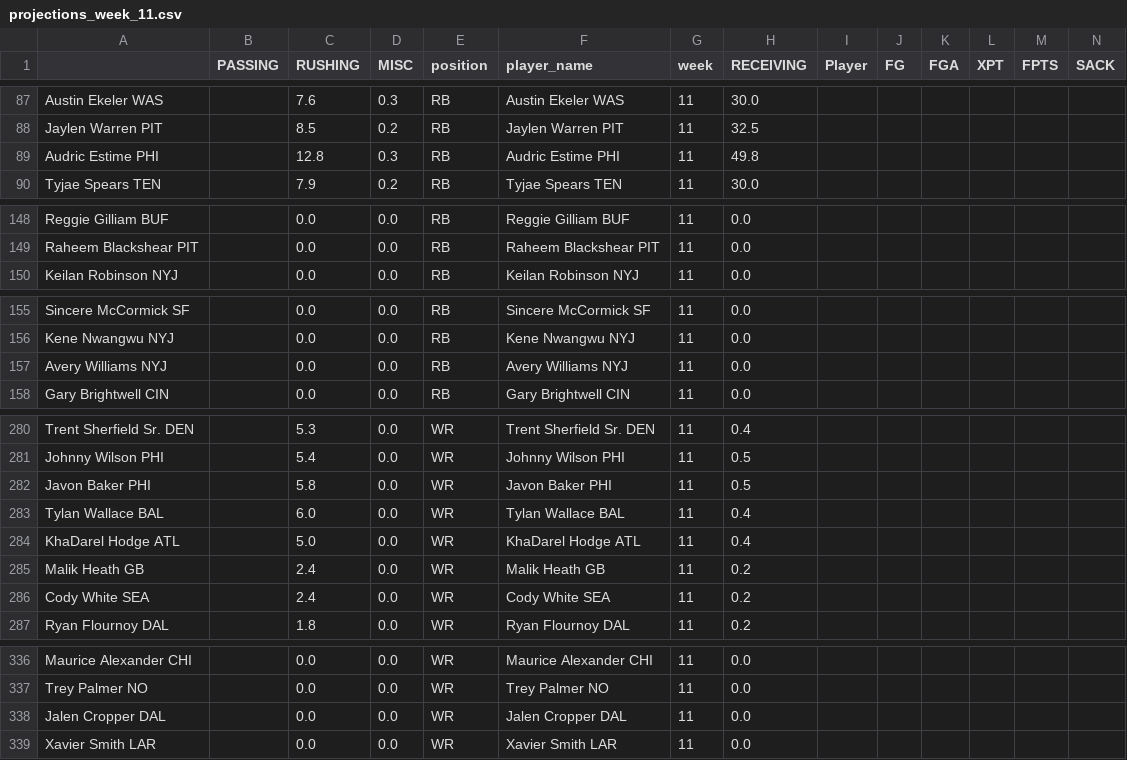
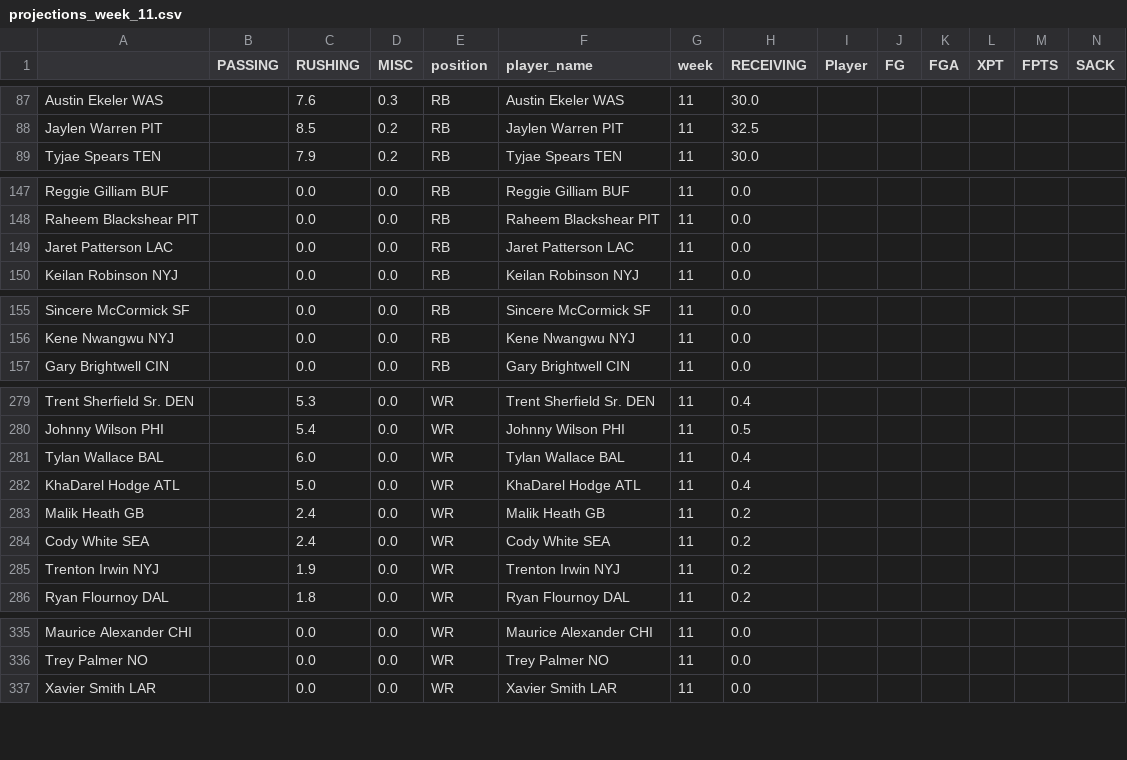
Before and after one commit to msrtliw2/fantasy-lineup-picker, a CSV file: data/projections_week_11.csv, drawn as a sheet; only a part is shown, gaps mark what is left out; removed rows and columns are numbered as before the commit, all else as after; rows hold the shown columns only; the diff covers the shown part only; the diff names each change by its address in the sheet, - before the commit and + after, or states it on an @@ line.

```diff
--- a/data/projections_week_11.csv
+++ b/data/projections_week_11.csv
-row 89: Audric Estime PHI |  | 12.8 | 0.3 | RB | Audric Estime PHI | 11 | 49.8
+row 149: Jaret Patterson LAC |  | 0.0 | 0.0 | RB | Jaret Patterson LAC | 11 | 0.0
-row 157: Avery Williams NYJ |  | 0.0 | 0.0 | RB | Avery Williams NYJ | 11 | 0.0
-row 282: Javon Baker PHI |  | 5.8 | 0.0 | WR | Javon Baker PHI | 11 | 0.5
+row 285: Trenton Irwin NYJ |  | 1.9 | 0.0 | WR | Trenton Irwin NYJ | 11 | 0.2
-row 338: Jalen Cropper DAL |  | 0.0 | 0.0 | WR | Jalen Cropper DAL | 11 | 0.0
```
Also changed, not shown: 1 removed row elsewhere in this file, data/projections_week_13.csv, data/projections_week_3.csv, 14 other files.
